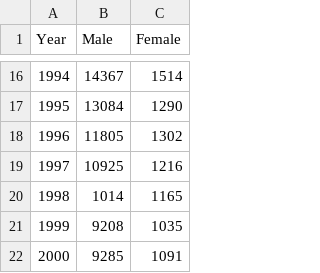
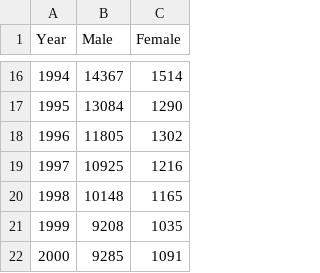
Before and after one commit to esnogram/csv, a CSV file: year_new.csv, drawn as a sheet; only a part is shown, gaps mark what is left out.

Commit message:
Update year_new.csv

```diff
--- a/year_new.csv
+++ b/year_new.csv
@@ -19,3 +19,3 @@ Year,Male,Female
 1997,10925,1216
-1998,1014,1165
+1998,10148,1165
 1999,9208,1035
```
